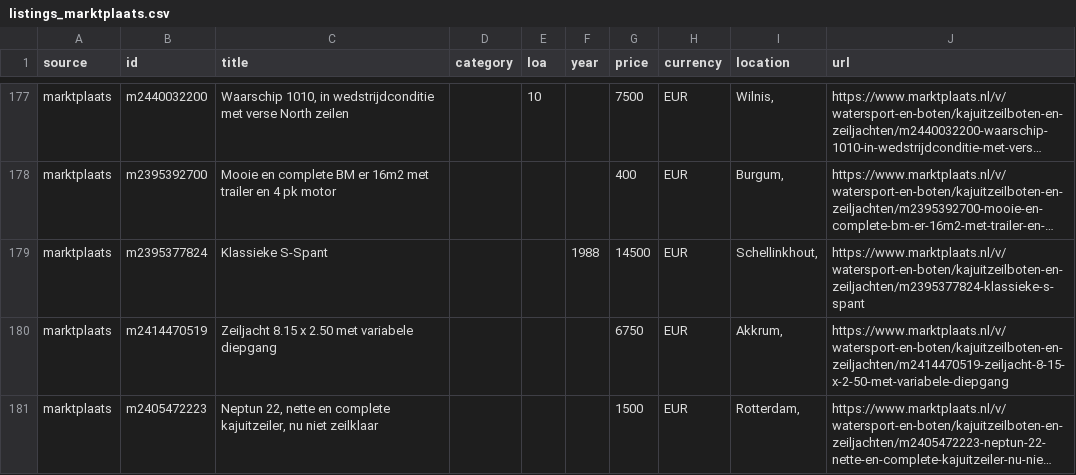
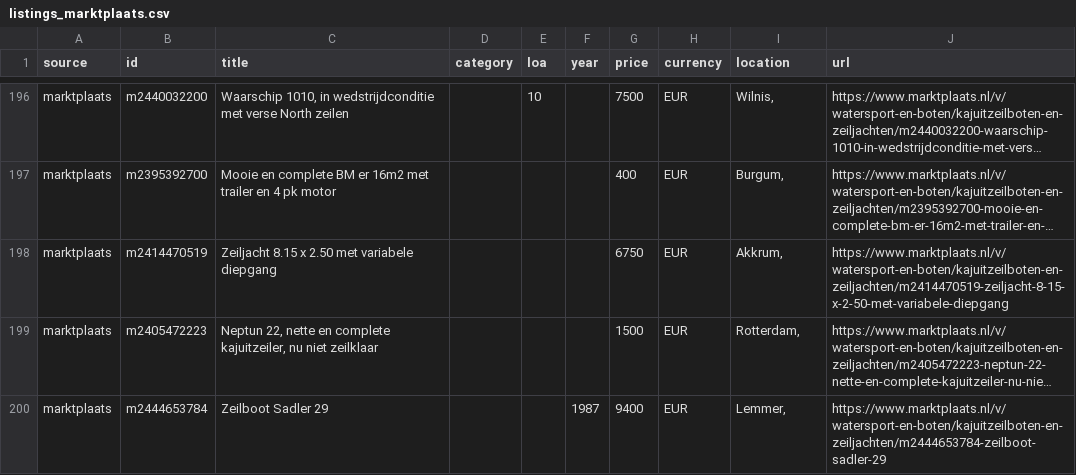
Before and after one commit to mcprins/boat-per-buck, a CSV file: data/listings_marktplaats.csv, drawn as a sheet; only a part is shown, gaps mark what is left out; the shorter side is filled out with more unchanged rows; long unchanged cells end in …; removed rows and columns are numbered as before the commit, all else as after; the diff covers the shown part only; the diff names each change by its address in the sheet, - before the commit and + after, or states it on an @@ line.

```diff
--- a/data/listings_marktplaats.csv
+++ b/data/listings_marktplaats.csv
-row 179: marktplaats | m2395377824 | Klassieke S-Spant |  |  | 1988 | 14500 | EUR | Schellinkhout, | https://www.marktplaats.nl/v/watersport-en-boten/kajuitzeilboten-en-zeiljachten/m2395377824-klassieke-s-spant
```
Also changed, not shown: 6 added rows, 14 removed rows, 25 moved rows and 8 edited cells elsewhere in this file, data/listings_2dehands.csv, data/listings_apolloduck.csv, 2 other files.
